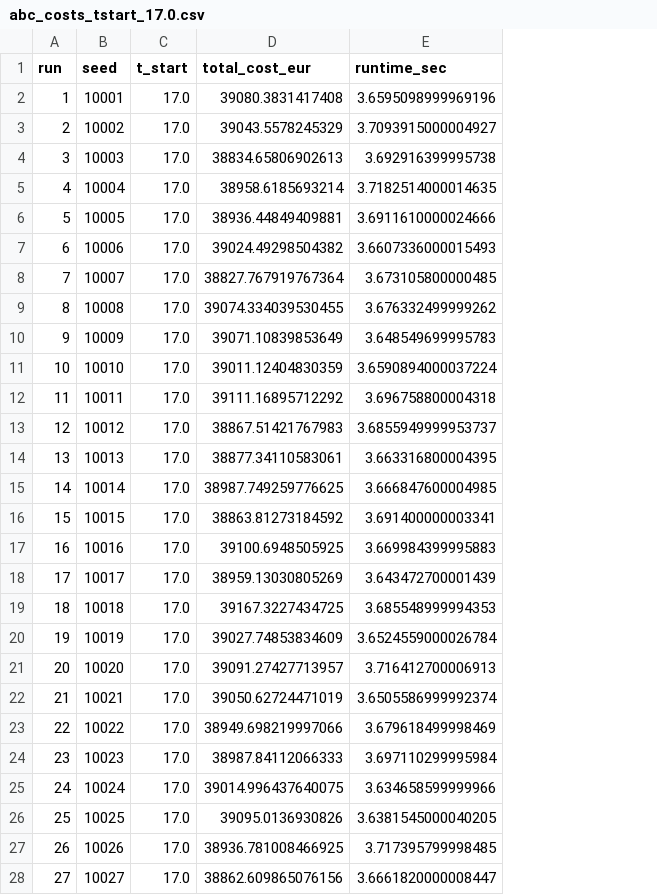
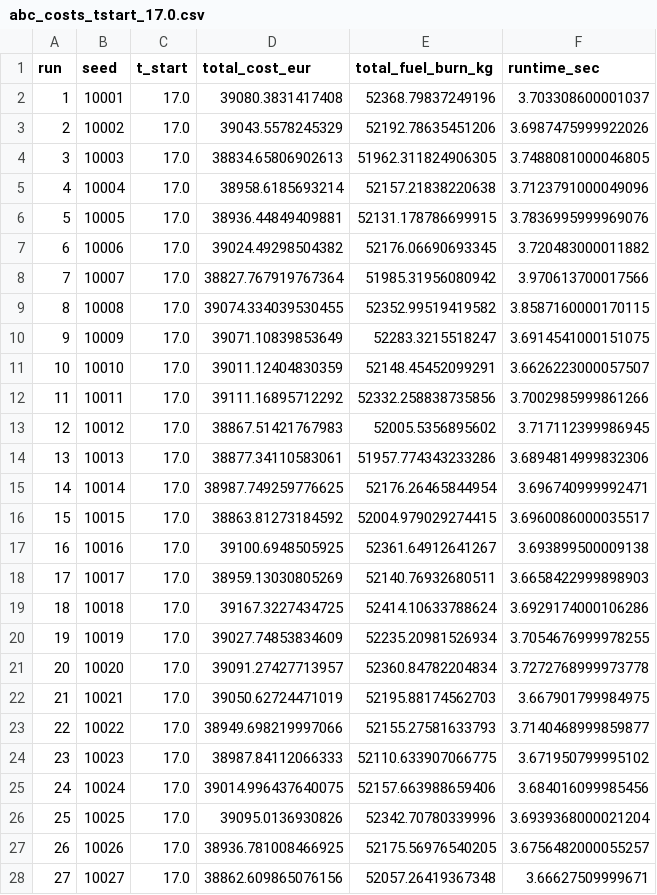
Before and after one commit to omerompie/Optimization, a CSV file: Bee_Colony/total_costs_ac1_per_time/abc_costs_tstart_17.0.csv, drawn as a sheet; only a part is shown; addresses are those after the commit; the diff covers the shown part only; the diff names each change by its address in the sheet, - before the commit and + after, or states it on an @@ line.

```diff
--- a/Bee_Colony/total_costs_ac1_per_time/abc_costs_tstart_17.0.csv
+++ b/Bee_Colony/total_costs_ac1_per_time/abc_costs_tstart_17.0.csv
+column E (total_fuel_burn_kg), rows 2-28: 52368.79837249196 | 52192.78635451206 | 51962.311824906305 | 52157.21838220638 | 52131.178786699915 | 52176.06690693345 | 51985.31956080942 | 52352.99519419582 | 52283.3215518247 | 52148.45452099291 | 52332.258838735856 | 52005.5356895602 | 51957.774343233286 | 52176.26465844954 | 52004.979029274415 | 52361.64912641267 | 52140.76932680511 | 52414.10633788624 | 52235.20981526934 | 52360.84782204834 | 52195.88174562703 | 52155.27581633793 | 52110.633907066775 | 52157.663988659406 | 52342.70780339996 | 52175.56976540205 | 52057.26419367348
-F2 (runtime_sec): 3.6595098999969196
+F2 (runtime_sec): 3.703308600001037
-F3 (runtime_sec): 3.7093915000004927
+F3 (runtime_sec): 3.6987475999922026
-F4 (runtime_sec): 3.692916399995738
+F4 (runtime_sec): 3.7488081000046805
-F5 (runtime_sec): 3.7182514000014635
+F5 (runtime_sec): 3.7123791000049096
-F6 (runtime_sec): 3.6911610000024666
+F6 (runtime_sec): 3.7836995999969076
-F7 (runtime_sec): 3.6607336000015493
+F7 (runtime_sec): 3.720483000011882
-F8 (runtime_sec): 3.673105800000485
+F8 (runtime_sec): 3.970613700017566
-F9 (runtime_sec): 3.676332499999262
+F9 (runtime_sec): 3.8587160000170115
-F10 (runtime_sec): 3.648549699995783
+F10 (runtime_sec): 3.6914541000151075
-F11 (runtime_sec): 3.6590894000037224
+F11 (runtime_sec): 3.6626223000057507
-F12 (runtime_sec): 3.696758800004318
+F12 (runtime_sec): 3.7002985999861266
-F13 (runtime_sec): 3.6855949999953737
+F13 (runtime_sec): 3.717112399986945
-F14 (runtime_sec): 3.663316800004395
+F14 (runtime_sec): 3.6894814999832306
-F15 (runtime_sec): 3.666847600004985
+F15 (runtime_sec): 3.696740999992471
-F16 (runtime_sec): 3.691400000003341
+F16 (runtime_sec): 3.6960086000035517
-F17 (runtime_sec): 3.669984399995883
+F17 (runtime_sec): 3.693899500009138
-F18 (runtime_sec): 3.643472700001439
+F18 (runtime_sec): 3.6658422999898903
-F19 (runtime_sec): 3.685548999994353
+F19 (runtime_sec): 3.6929174000106286
-F20 (runtime_sec): 3.6524559000026784
+F20 (runtime_sec): 3.7054676999978255
-F21 (runtime_sec): 3.716412700006913
+F21 (runtime_sec): 3.7272768999973778
-F22 (runtime_sec): 3.6505586999992374
+F22 (runtime_sec): 3.667901799984975
-F23 (runtime_sec): 3.679618499998469
+F23 (runtime_sec): 3.7140468999859877
-F24 (runtime_sec): 3.697110299995984
+F24 (runtime_sec): 3.671950799995102
-F25 (runtime_sec): 3.634658599999966
+F25 (runtime_sec): 3.684016099985456
-F26 (runtime_sec): 3.6381545000040205
+F26 (runtime_sec): 3.6939368000021204
-F27 (runtime_sec): 3.717395799998485
+F27 (runtime_sec): 3.6756482000055257
-F28 (runtime_sec): 3.6661820000008447
+F28 (runtime_sec): 3.66627509999671
```
Also changed, not shown: 3 edited cells elsewhere in this file, Bee_Colony/total_costs_ac1_per_time/abc_costs_tstart_14.0.csv, Bee_Colony/total_costs_ac1_per_time/abc_costs_tstart_16.0.csv, 35 other files.
